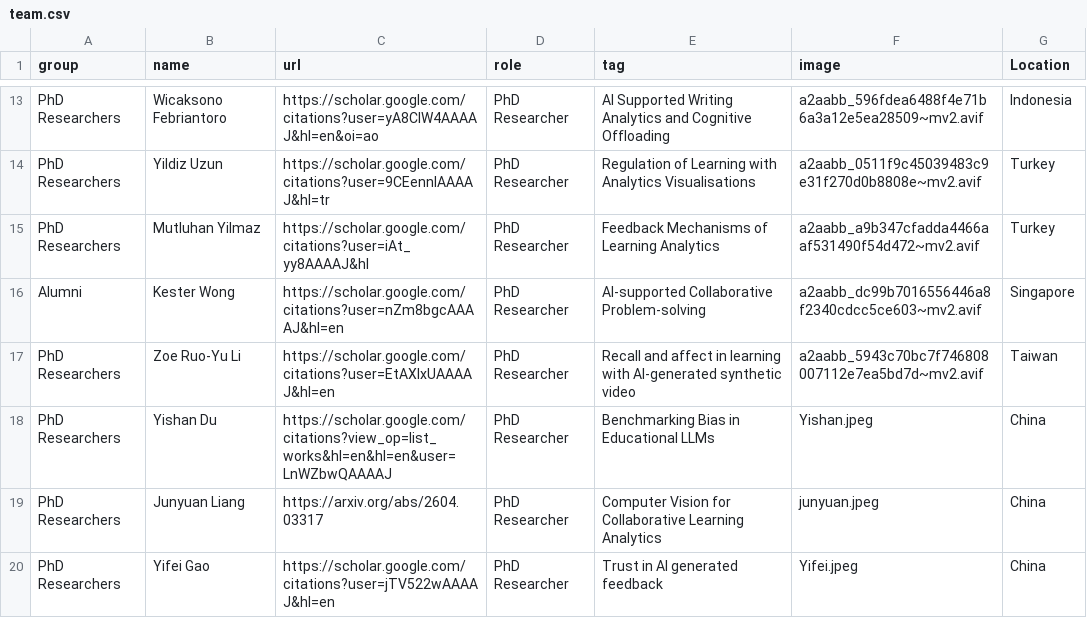
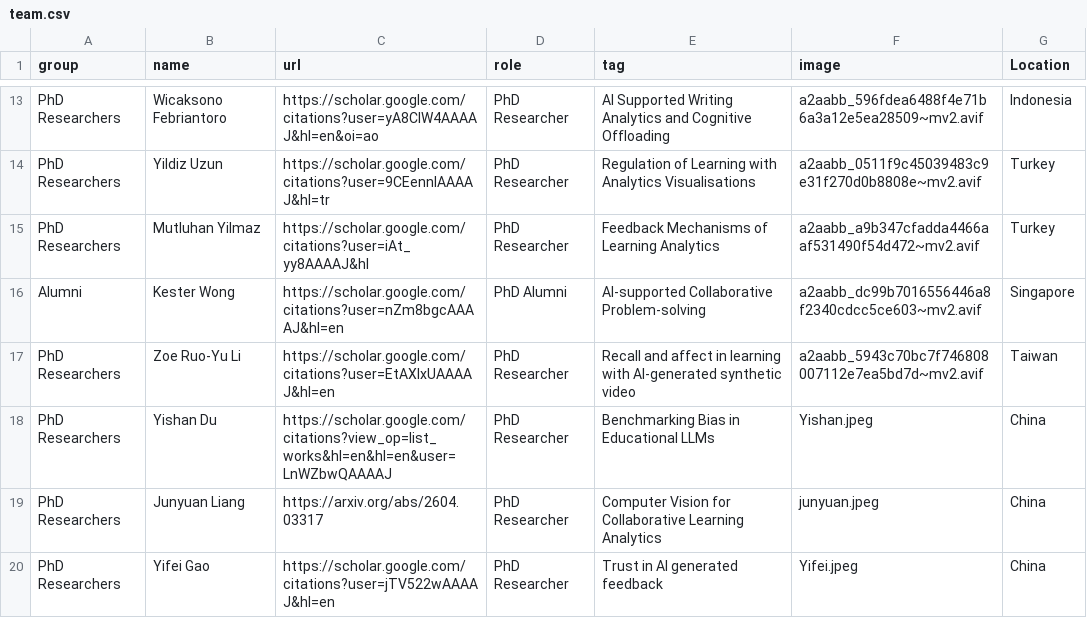
Before and after one commit to MutluCukurova/uclaitlab, a CSV file: data/team.csv, drawn as a sheet; only a part is shown, gaps mark what is left out.

Commit message:
Update team.csv with new member details
Replaced the entire content of team.csv, updating the team members' information and roles.

```diff
--- a/data/team.csv
+++ b/data/team.csv
@@ -15,3 +15,3 @@ PhD Researchers,Yildiz Uzun,https://scholar.google.com/citations?user=9CEennIAAA
 PhD Researchers,Mutluhan Yilmaz,https://scholar.google.com/citations?user=iAt_yy8AAAAJ&hl,PhD Researcher,Feedback Mechanisms of Learning Analytics,a2aabb_a9b347cfadda4466aaf531490f54d472~mv2.avif,Turkey
-Alumni,Kester Wong,https://scholar.google.com/citations?user=nZm8bgcAAAAJ&hl=en,PhD Researcher,AI-supported Collaborative Problem-solving,a2aabb_dc99b7016556446a8f2340cdcc5ce603~mv2.avif,Singapore
+Alumni,Kester Wong,https://scholar.google.com/citations?user=nZm8bgcAAAAJ&hl=en,PhD Alumni,AI-supported Collaborative Problem-solving,a2aabb_dc99b7016556446a8f2340cdcc5ce603~mv2.avif,Singapore
 PhD Researchers,Zoe Ruo-Yu Li,https://scholar.google.com/citations?user=EtAXIxUAAAAJ&hl=en,PhD Researcher,Recall and affect in learning with AI-generated synthetic video,a2aabb_5943c70bc7f746808007112e7ea5bd7d~mv2.avif,Taiwan
```
